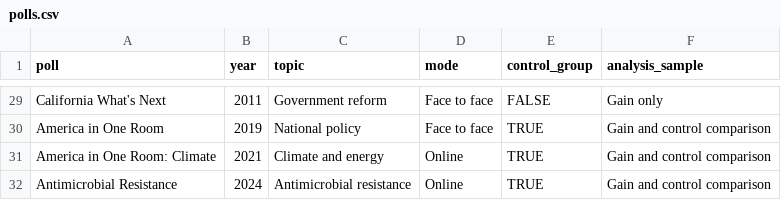
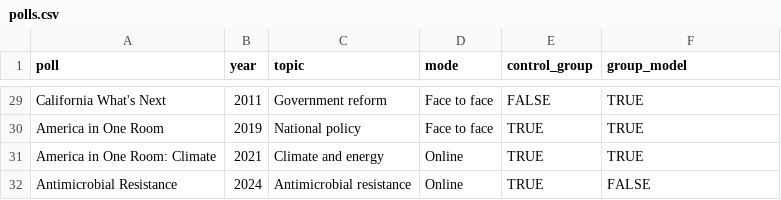
Before and after one commit to soodoku/dp-learning, a CSV file: tabs/polls.csv, drawn as a sheet; only a part is shown, gaps mark what is left out; the diff covers the shown part only; the diff names each change by its address in the sheet, - before the commit and + after, or states it on an @@ line.

Commit message:
Unify attendee panel and extend group analysis to 28 polls

```diff
--- a/tabs/polls.csv
+++ b/tabs/polls.csv
-F1: analysis_sample
+F1: group_model
-F29 (group_model): Gain only
+F29 (group_model): TRUE
-F30:F31 (group_model): Gain and control comparison
+F30:F31 (group_model): TRUE
-F32 (group_model): Gain and control comparison
+F32 (group_model): FALSE
```
Also changed, not shown: 1 added row, 1 removed row and 26 edited cells elsewhere in this file, tabs/meta.csv, tabs/models.csv, 24 other files.
